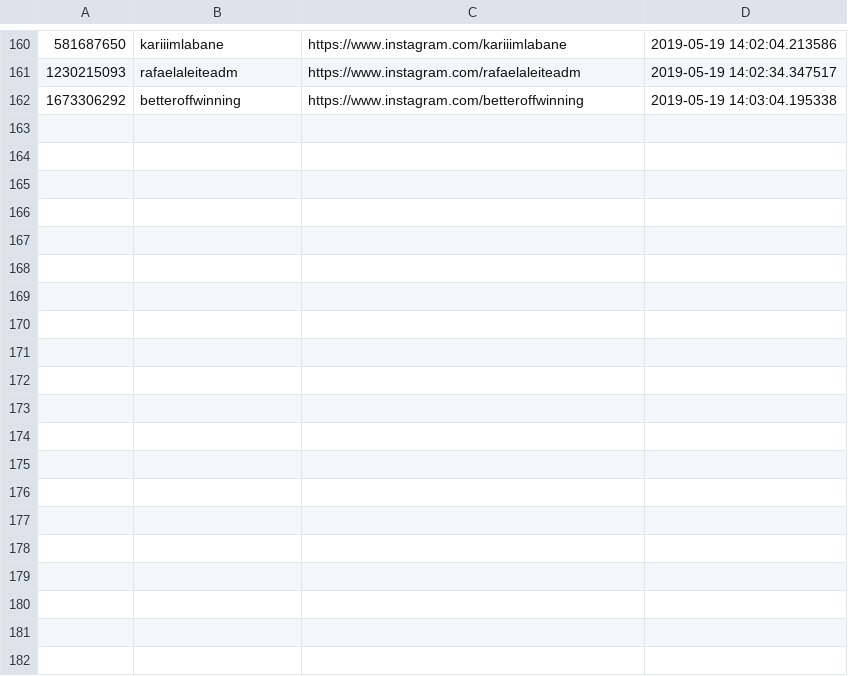
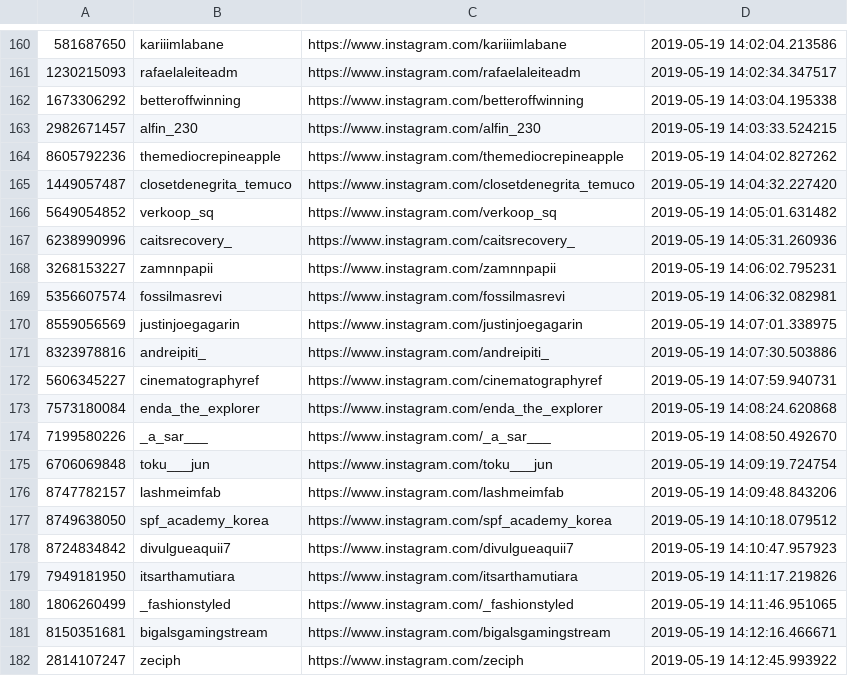
Before and after one commit to gumdropsteve/instagram, a CSV file: accounts_ttvpa_used_to_follow.csv, drawn as a sheet; only a part is shown, gaps mark what is left out; the diff covers the shown part only; the diff names each change by its address in the sheet, - before the commit and + after, or states it on an @@ line.

Commit message:
for update of ipynb

```diff
--- a/accounts_ttvpa_used_to_follow.csv
+++ b/accounts_ttvpa_used_to_follow.csv
+row 163: 2982671457 | alfin_230 | https://www.instagram.com/alfin_230 | 2019-05-19 14:03:33.524215
+row 164: 8605792236 | themediocrepineapple | https://www.instagram.com/themediocrepineapple | 2019-05-19 14:04:02.827262
+row 165: 1449057487 | closetdenegrita_temuco | https://www.instagram.com/closetdenegrita_temuco | 2019-05-19 14:04:32.227420
+row 166: 5649054852 | verkoop_sq | https://www.instagram.com/verkoop_sq | 2019-05-19 14:05:01.631482
+row 167: 6238990996 | caitsrecovery_ | https://www.instagram.com/caitsrecovery_ | 2019-05-19 14:05:31.260936
+row 168: 3268153227 | zamnnpapii | https://www.instagram.com/zamnnpapii | 2019-05-19 14:06:02.795231
+row 169: 5356607574 | fossilmasrevi | https://www.instagram.com/fossilmasrevi | 2019-05-19 14:06:32.082981
+row 170: 8559056569 | justinjoegagarin | https://www.instagram.com/justinjoegagarin | 2019-05-19 14:07:01.338975
+row 171: 8323978816 | andreipiti_ | https://www.instagram.com/andreipiti_ | 2019-05-19 14:07:30.503886
+row 172: 5606345227 | cinematographyref | https://www.instagram.com/cinematographyref | 2019-05-19 14:07:59.940731
+row 173: 7573180084 | enda_the_explorer | https://www.instagram.com/enda_the_explorer | 2019-05-19 14:08:24.620868
+row 174: 7199580226 | _a_sar___ | https://www.instagram.com/_a_sar___ | 2019-05-19 14:08:50.492670
+row 175: 6706069848 | toku___jun | https://www.instagram.com/toku___jun | 2019-05-19 14:09:19.724754
+row 176: 8747782157 | lashmeimfab | https://www.instagram.com/lashmeimfab | 2019-05-19 14:09:48.843206
+row 177: 8749638050 | spf_academy_korea | https://www.instagram.com/spf_academy_korea | 2019-05-19 14:10:18.079512
+row 178: 8724834842 | divulgueaquii7 | https://www.instagram.com/divulgueaquii7 | 2019-05-19 14:10:47.957923
+row 179: 7949181950 | itsarthamutiara | https://www.instagram.com/itsarthamutiara | 2019-05-19 14:11:17.219826
+row 180: 1806260499 | _fashionstyled | https://www.instagram.com/_fashionstyled | 2019-05-19 14:11:46.951065
+row 181: 8150351681 | bigalsgamingstream | https://www.instagram.com/bigalsgamingstream | 2019-05-19 14:12:16.466671
+row 182: 2814107247 | zeciph | https://www.instagram.com/zeciph | 2019-05-19 14:12:45.993922
```
Also changed, not shown: 17 added rows elsewhere in this file.
